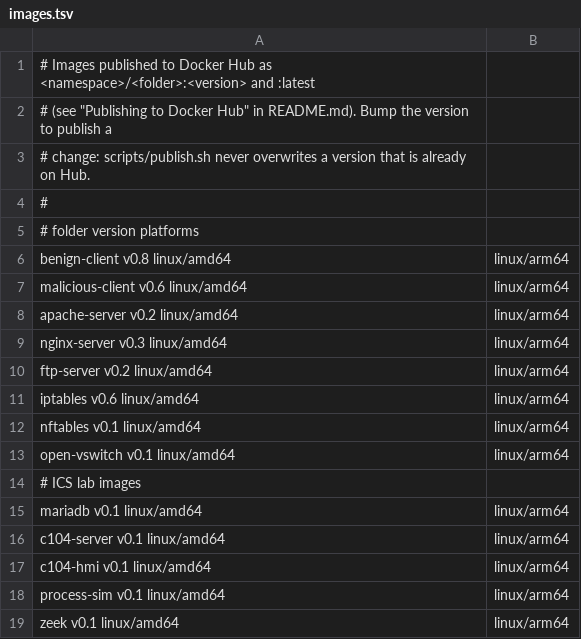
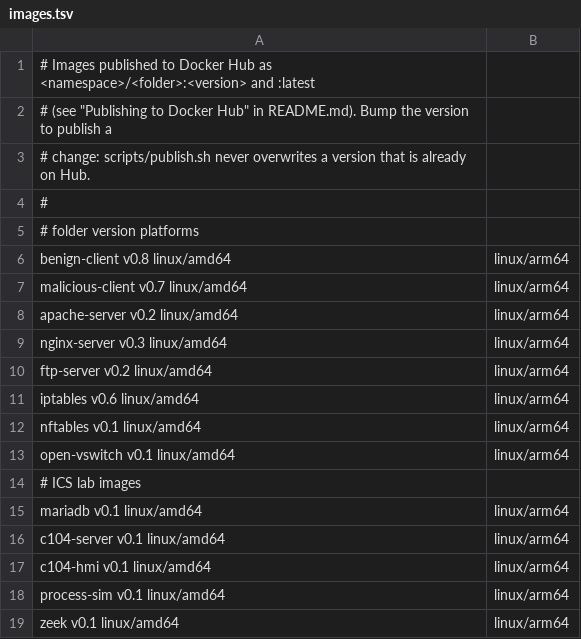
Before and after one commit to TollanBerhanu/ae3gis-containers, a TSV file: images.tsv, drawn as a sheet.

Commit message:
feat: add sshpass to malicious-client for credential-reuse pivot
- add sshpass (ICS Scenario credential-reuse pivot); available on amd64+arm64
- update LABEL description and README tool list
- bump images.tsv v0.6 -> v0.7 for republish

```diff
--- a/images.tsv
+++ b/images.tsv
@@ -6,3 +6,3 @@
 benign-client      v0.8     linux/amd64,linux/arm64
-malicious-client   v0.6     linux/amd64,linux/arm64
+malicious-client   v0.7     linux/amd64,linux/arm64
 apache-server      v0.2     linux/amd64,linux/arm64
```
Also changed, not shown: 2 other files.
